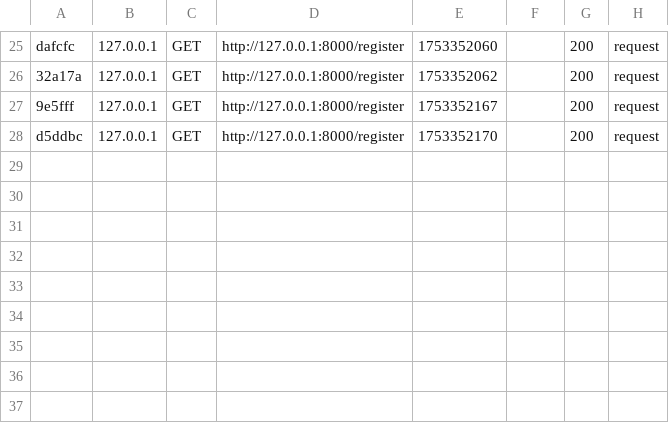
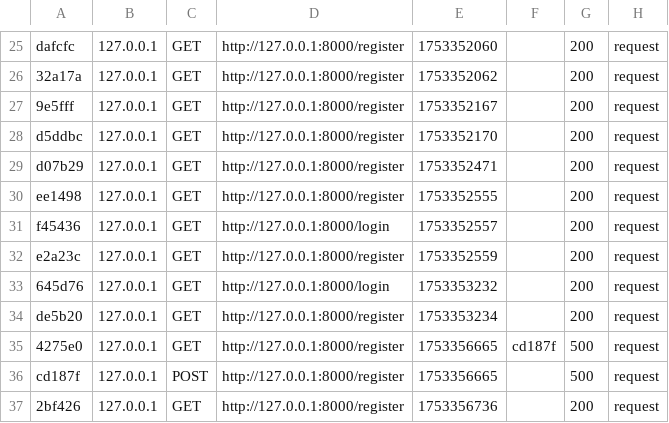
Before and after one commit to Elodie-Gateau/Mini-Twitter-Symfony, a CSV file: var/cache/dev/profiler/index.csv, drawn as a sheet; only a part is shown, gaps mark what is left out.

```diff
--- a/var/cache/dev/profiler/index.csv
+++ b/var/cache/dev/profiler/index.csv
@@ -28 +28,10 @@ dafcfc,127.0.0.1,GET,http://127.0.0.1:8000/register,1753352060,,200,request
 d5ddbc,127.0.0.1,GET,http://127.0.0.1:8000/register,1753352170,,200,request
+d07b29,127.0.0.1,GET,http://127.0.0.1:8000/register,1753352471,,200,request
+ee1498,127.0.0.1,GET,http://127.0.0.1:8000/register,1753352555,,200,request
+f45436,127.0.0.1,GET,http://127.0.0.1:8000/login,1753352557,,200,request
+e2a23c,127.0.0.1,GET,http://127.0.0.1:8000/register,1753352559,,200,request
+645d76,127.0.0.1,GET,http://127.0.0.1:8000/login,1753353232,,200,request
+de5b20,127.0.0.1,GET,http://127.0.0.1:8000/register,1753353234,,200,request
+4275e0,127.0.0.1,GET,http://127.0.0.1:8000/register,1753356665,cd187f,500,request
+cd187f,127.0.0.1,POST,http://127.0.0.1:8000/register,1753356665,,500,request
+2bf426,127.0.0.1,GET,http://127.0.0.1:8000/register,1753356736,,200,request
```
Also changed, not shown: 5 other files.
